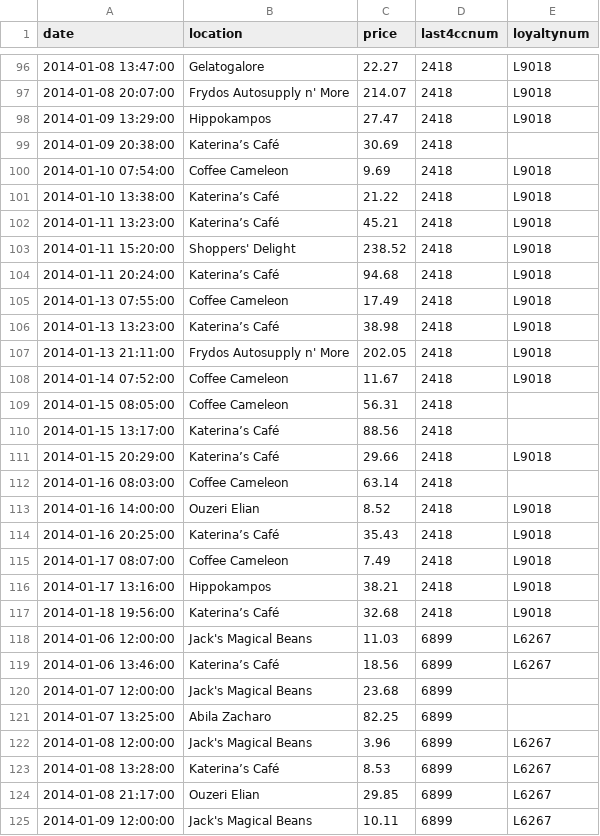
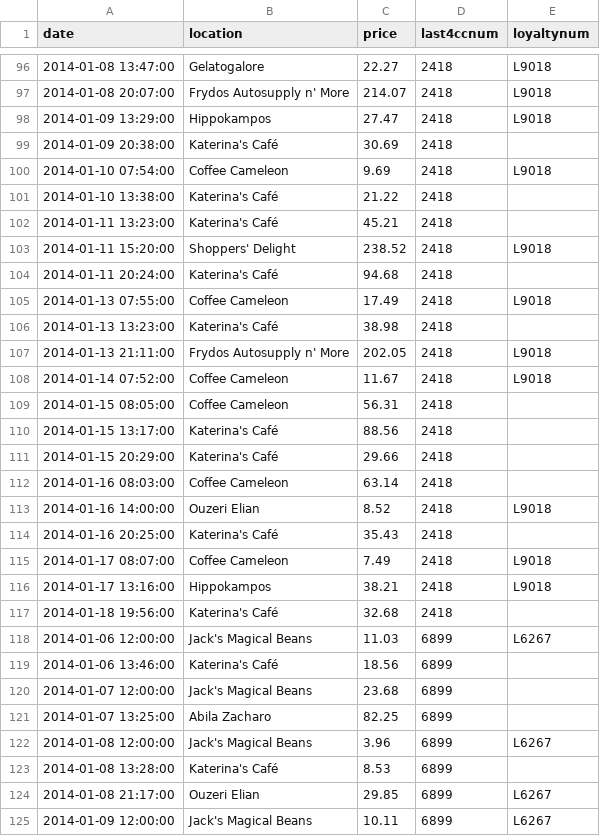
Before and after one commit to NicolasMahn/Preprocessing_Project_InfoVis_DM, a CSV file: data/sketchy_card_data.csv, drawn as a sheet; only a part is shown, gaps mark what is left out; the diff covers the shown part only.

```diff
--- a/data/sketchy_card_data.csv
+++ b/data/sketchy_card_data.csv
@@ -98,10 +98,10 @@ date,location,price,last4ccnum,loyaltynum
 2014-01-09 13:29:00,Hippokampos,27.47,2418,L9018
-2014-01-09 20:38:00,Katerina’s Café,30.69,2418,
+2014-01-09 20:38:00,Katerina's Café,30.69,2418,
 2014-01-10 07:54:00,Coffee Cameleon,9.69,2418,L9018
-2014-01-10 13:38:00,Katerina’s Café,21.22,2418,L9018
-2014-01-11 13:23:00,Katerina’s Café,45.21,2418,L9018
+2014-01-10 13:38:00,Katerina's Café,21.22,2418,
+2014-01-11 13:23:00,Katerina's Café,45.21,2418,
 2014-01-11 15:20:00,Shoppers' Delight,238.52,2418,L9018
-2014-01-11 20:24:00,Katerina’s Café,94.68,2418,L9018
+2014-01-11 20:24:00,Katerina's Café,94.68,2418,
 2014-01-13 07:55:00,Coffee Cameleon,17.49,2418,L9018
-2014-01-13 13:23:00,Katerina’s Café,38.98,2418,L9018
+2014-01-13 13:23:00,Katerina's Café,38.98,2418,
 2014-01-13 21:11:00,Frydos Autosupply n' More,202.05,2418,L9018
@@ -109,12 +109,12 @@ date,location,price,last4ccnum,loyaltynum
 2014-01-15 08:05:00,Coffee Cameleon,56.31,2418,
-2014-01-15 13:17:00,Katerina’s Café,88.56,2418,
-2014-01-15 20:29:00,Katerina’s Café,29.66,2418,L9018
+2014-01-15 13:17:00,Katerina's Café,88.56,2418,
+2014-01-15 20:29:00,Katerina's Café,29.66,2418,
 2014-01-16 08:03:00,Coffee Cameleon,63.14,2418,
 2014-01-16 14:00:00,Ouzeri Elian,8.52,2418,L9018
-2014-01-16 20:25:00,Katerina’s Café,35.43,2418,L9018
+2014-01-16 20:25:00,Katerina's Café,35.43,2418,
 2014-01-17 08:07:00,Coffee Cameleon,7.49,2418,L9018
 2014-01-17 13:16:00,Hippokampos,38.21,2418,L9018
-2014-01-18 19:56:00,Katerina’s Café,32.68,2418,L9018
+2014-01-18 19:56:00,Katerina's Café,32.68,2418,
 2014-01-06 12:00:00,Jack's Magical Beans,11.03,6899,L6267
-2014-01-06 13:46:00,Katerina’s Café,18.56,6899,L6267
+2014-01-06 13:46:00,Katerina's Café,18.56,6899,
 2014-01-07 12:00:00,Jack's Magical Beans,23.68,6899,
@@ -122,3 +122,3 @@ date,location,price,last4ccnum,loyaltynum
 2014-01-08 12:00:00,Jack's Magical Beans,3.96,6899,L6267
-2014-01-08 13:28:00,Katerina’s Café,8.53,6899,L6267
+2014-01-08 13:28:00,Katerina's Café,8.53,6899,
 2014-01-08 21:17:00,Ouzeri Elian,29.85,6899,L6267
```
Also changed, not shown: 19 added rows, 6 moved rows and 26 edited cells elsewhere in this file, data/cleaned_card_data.csv, 6 other files.
